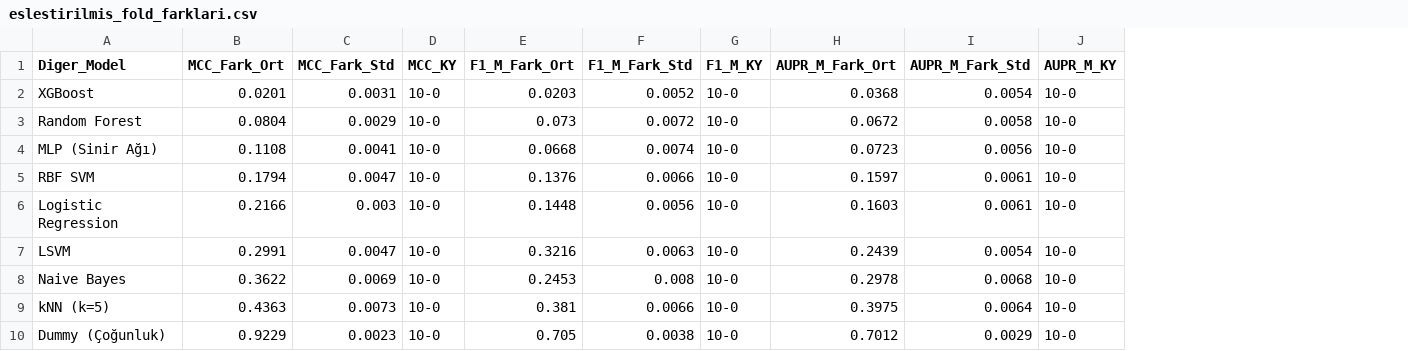
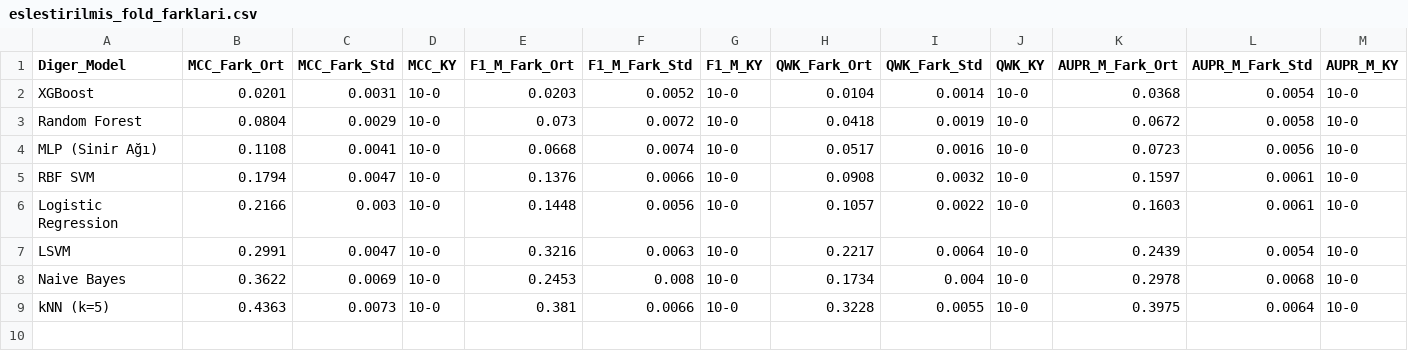
Before and after one commit to DBurakyuz/sleep-disorder-ml, a CSV file: tablolar/eslestirilmis_fold_farklari.csv, drawn as a sheet; removed rows and columns are numbered as before the commit, all else as after; the diff names each change by its address in the sheet, - before the commit and + after, or states it on an @@ line.

```diff
--- a/tablolar/eslestirilmis_fold_farklari.csv
+++ b/tablolar/eslestirilmis_fold_farklari.csv
+column H (QWK_Fark_Ort), rows 2-9: 0.0104 | 0.0418 | 0.0517 | 0.0908 | 0.1057 | 0.2217 | 0.1734 | 0.3228
+column I (QWK_Fark_Std), rows 2-9: 0.0014 | 0.0019 | 0.0016 | 0.0032 | 0.0022 | 0.0064 | 0.004 | 0.0055
+column J (QWK_KY), rows 2-9: all 10-0
-row 10: Dummy (Çoğunluk) | 0.9229 | 0.0023 | 10-0 | 0.705 | 0.0038 | 10-0 | 0.7012 | 0.0029 | 10-0
```
Also changed, not shown: tablolar/cv_fold_detaylari.csv, tablolar/cv_ortalama.csv, 22 other files.
